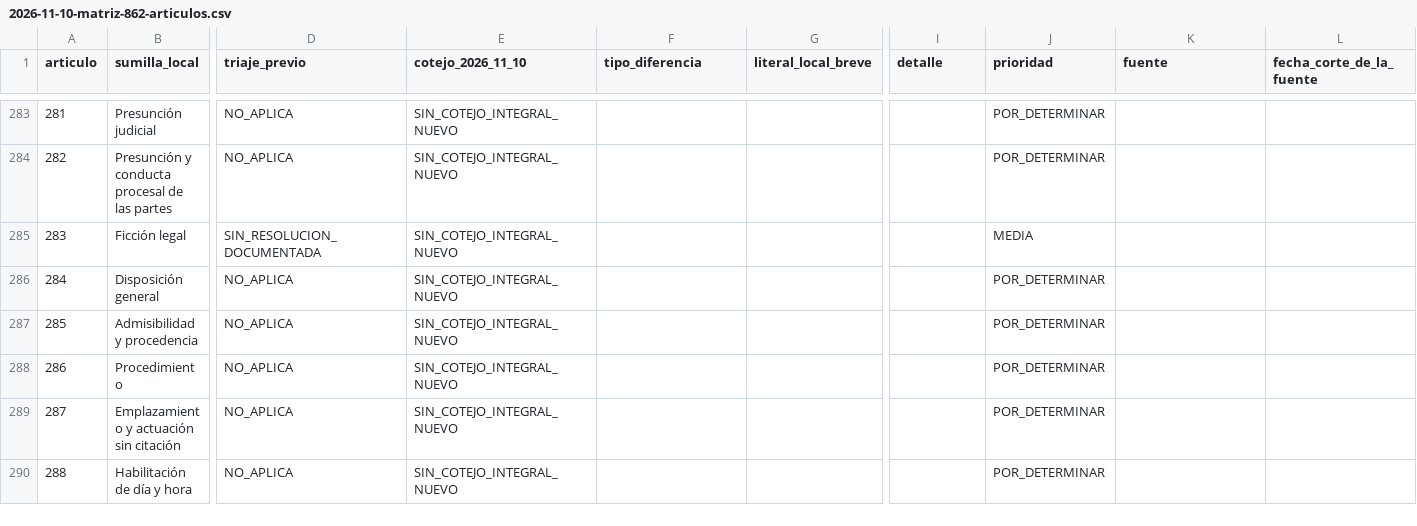
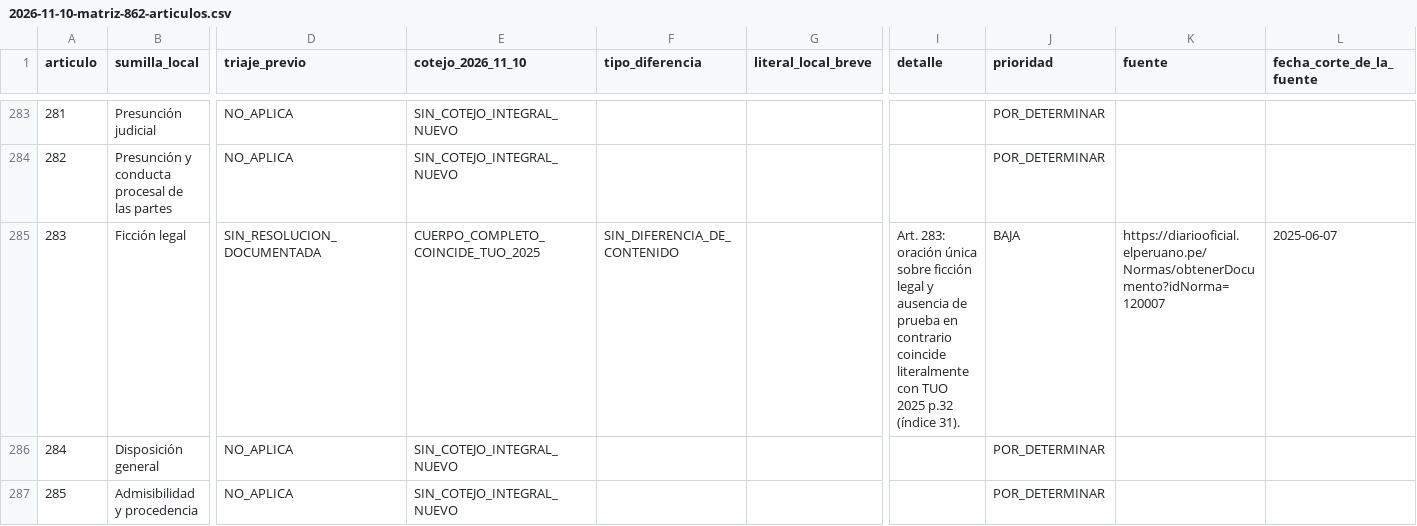
Before and after one commit to JobaliStudios/codigoprocesalcivilpe, a CSV file: docs/audits/2026-11-10-matriz-862-articulos.csv, drawn as a sheet; only a part is shown, gaps mark what is left out; the shorter side is filled out with more unchanged rows; the diff covers the shown part only; the diff names each change by its address in the sheet, - before the commit and + after, or states it on an @@ line.

Commit message:
docs(auditoria): séptimo cotejo 232/261/269/274/283/299/304
Confirma cinco coincidencias completas y dos variantes editoriales contra TUO 2025; quedan 100 de 135 sin nuevo cotejo contextual. No editar corpus de producción.

```diff
--- a/docs/audits/2026-11-10-matriz-862-articulos.csv
+++ b/docs/audits/2026-11-10-matriz-862-articulos.csv
-E285 (cotejo_2026_11_10): SIN_COTEJO_INTEGRAL_NUEVO
+E285 (cotejo_2026_11_10): CUERPO_COMPLETO_COINCIDE_TUO_2025
-F285 (tipo_diferencia): (empty)
+F285 (tipo_diferencia): SIN_DIFERENCIA_DE_CONTENIDO
-I285 (detalle): (empty)
+I285 (detalle): Art. 283: oración única sobre ficción legal y ausencia de prueba en contrario coincide literalmente con TUO 2025 p.32 (índice 31).
-J285 (prioridad): MEDIA
+J285 (prioridad): BAJA
-K285 (fuente): (empty)
+K285 (fuente): https://diariooficial.elperuano.pe/Normas/obtenerDocumento?idNorma=120007
-L285 (fecha_corte_de_la_fuente): (empty)
+L285 (fecha_corte_de_la_fuente): 2025-06-07
```
Also changed, not shown: 36 edited cells elsewhere in this file, 1 other file.
